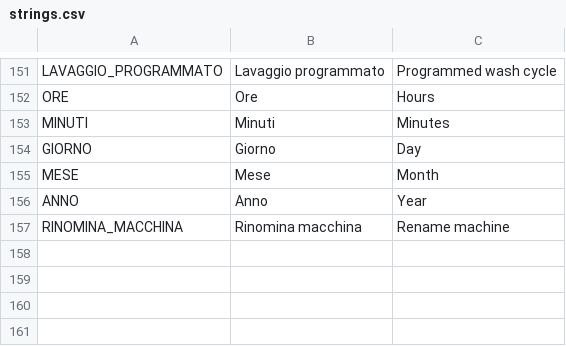
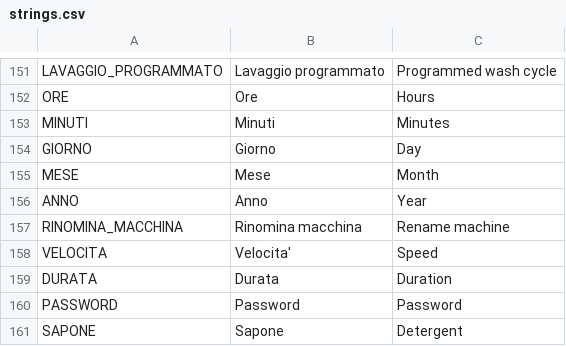
Before and after one commit to HSW-Bologna/lavatrice-display-eta-beta-rotondi, a CSV file: assets/translations/strings/strings.csv, drawn as a sheet; only a part is shown, gaps mark what is left out; the diff names each change by its address in the sheet, - before the commit and + after, or states it on an @@ line.

```diff
--- a/assets/translations/strings/strings.csv
+++ b/assets/translations/strings/strings.csv
+row 158: VELOCITA | Velocita' | Speed
+row 159: DURATA | Durata | Duration
+row 160: PASSWORD | Password | Password
+row 161: SAPONE | Sapone | Detergent
```
Also changed, not shown: assets/translations/pars/descriptions.csv, 45 other files.
